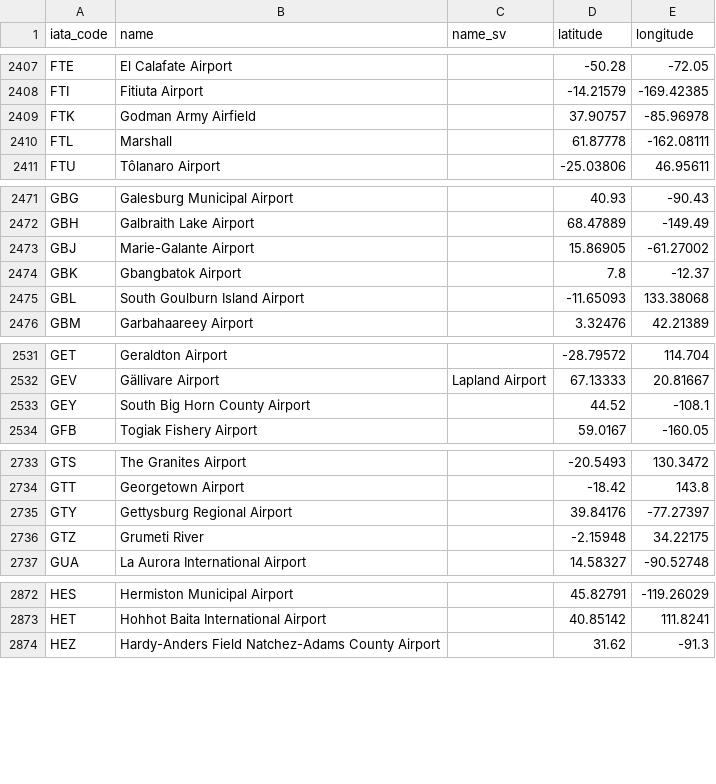
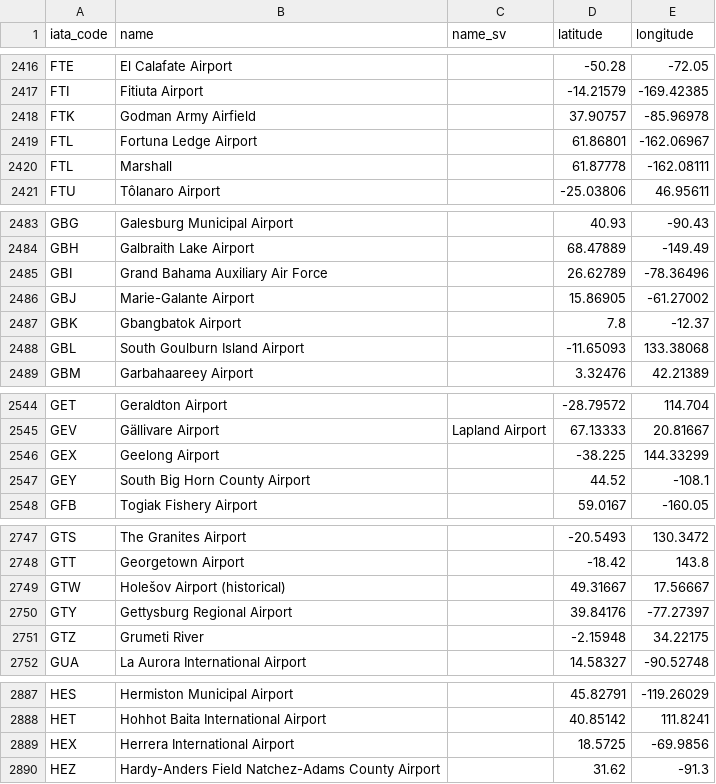
Before and after one commit to netlight-johannadagfalk/goclimate, a CSV file: config/airports.csv, drawn as a sheet; only a part is shown, gaps mark what is left out; the diff covers the shown part only; the diff names each change by its address in the sheet, - before the commit and + after, or states it on an @@ line.

```diff
--- a/config/airports.csv
+++ b/config/airports.csv
+row 2419: FTL | Fortuna Ledge Airport |  | 61.86801 | -162.06967
+row 2485: GBI | Grand Bahama Auxiliary Air Force |  | 26.62789 | -78.36496
+row 2546: GEX | Geelong Airport |  | -38.225 | 144.33299
+row 2749: GTW | Holešov Airport (historical) |  | 49.31667 | 17.56667
+row 2889: HEX | Herrera International Airport |  | 18.5725 | -69.9856
```
Also changed, not shown: 43 added rows elsewhere in this file, 1 other file.
